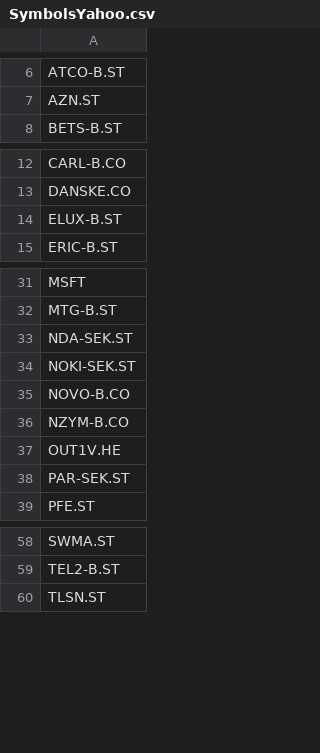
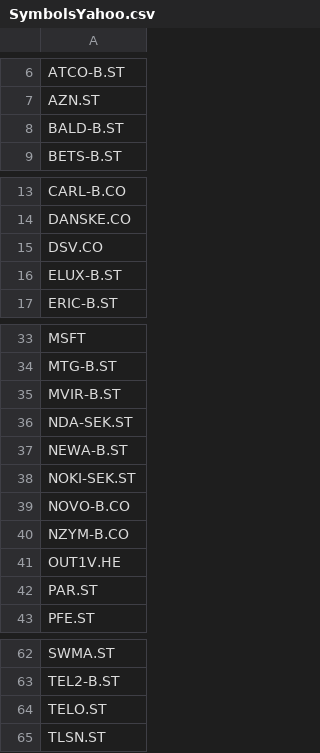
Before and after one commit to markpmc/grodt, a CSV file: SymbolsYahoo.csv, drawn as a sheet; only a part is shown, gaps mark what is left out.

Commit message:
Updated todo and SymbolsYahoo.csv

```diff
--- a/SymbolsYahoo.csv
+++ b/SymbolsYahoo.csv
@@ -7,2 +7,3 @@ ATCO-B.ST
 AZN.ST
+BALD-B.ST
 BETS-B.ST
@@ -13,2 +14,3 @@ CARL-B.CO
 DANSKE.CO
+DSV.CO
 ELUX-B.ST
@@ -32,3 +34,5 @@ MSFT
 MTG-B.ST
+MVIR-B.ST
 NDA-SEK.ST
+NEWA-B.ST
 NOKI-SEK.ST
@@ -37,3 +41,3 @@ NZYM-B.CO
 OUT1V.HE
-PAR-SEK.ST
+PAR.ST
 PFE.ST
@@ -59,2 +63,3 @@ SWMA.ST
 TEL2-B.ST
+TELO.ST
 TLSN.ST
```
Also changed, not shown: 1 other file.
